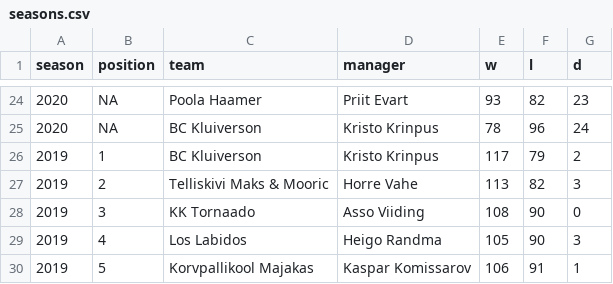
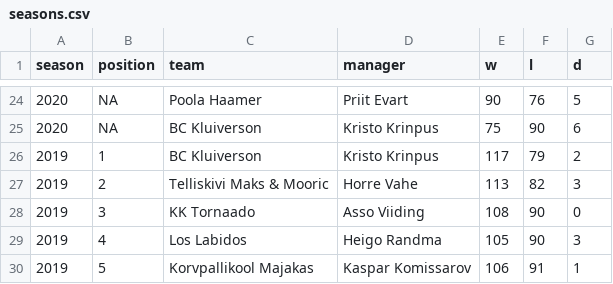
Before and after one commit to martj42/nba_fantasy, a CSV file: seasons.csv, drawn as a sheet; only a part is shown, gaps mark what is left out; the diff covers the shown part only.

```diff
--- a/seasons.csv
+++ b/seasons.csv
@@ -24,3 +24,3 @@ season,position,team,manager,w,l,d
-2020,NA,Poola Haamer,Priit Evart,93,82,23
-2020,NA,BC Kluiverson,Kristo Krinpus,78,96,24
+2020,NA,Poola Haamer,Priit Evart,90,76,5
+2020,NA,BC Kluiverson,Kristo Krinpus,75,90,6
 2019,1,BC Kluiverson,Kristo Krinpus,117,79,2
```
Also changed, not shown: 1 added row, 1 removed row and 32 edited cells elsewhere in this file, 2 other files.
